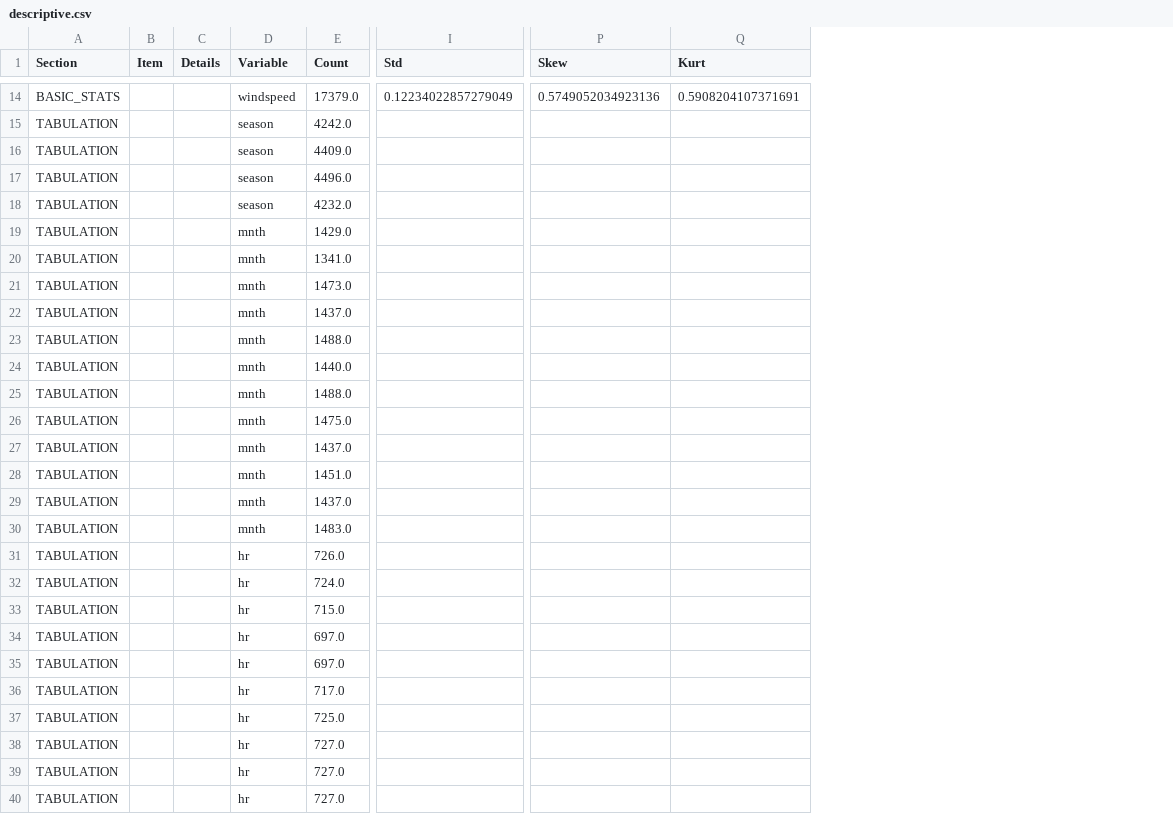
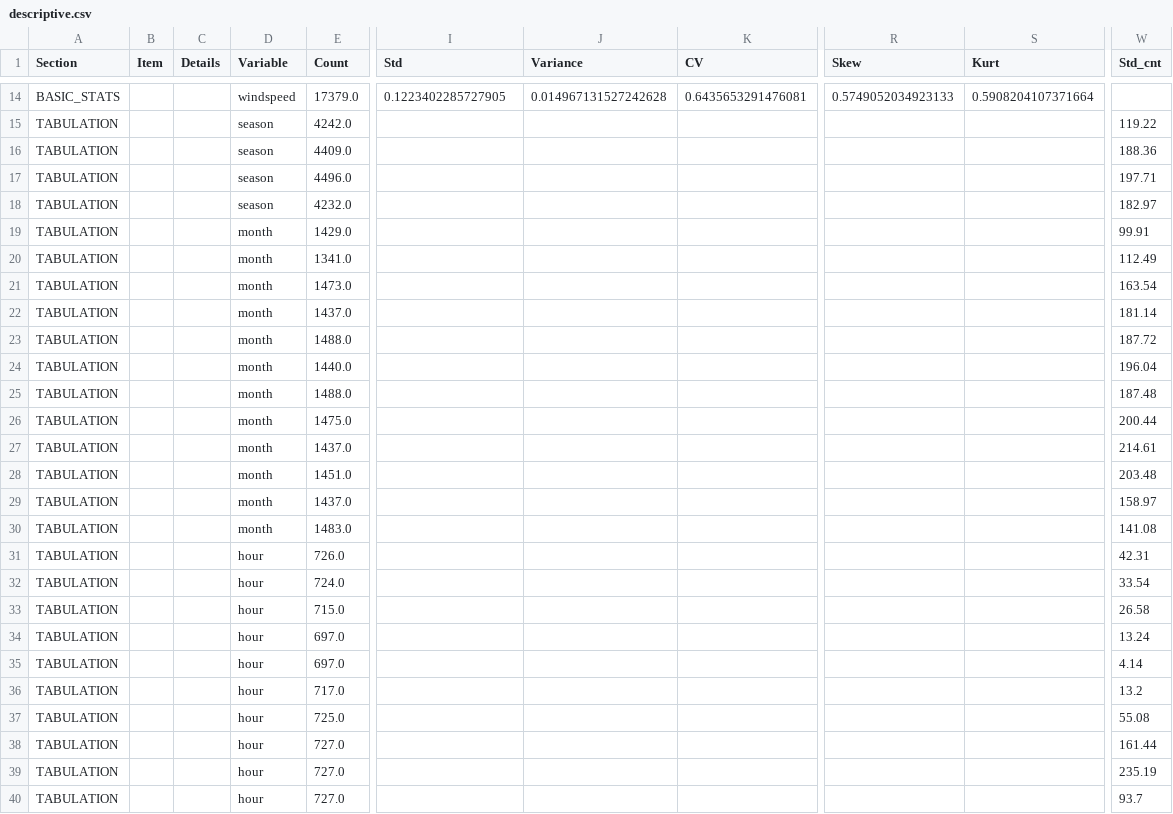
Before and after one commit to JanLancelot/FRE-MIDTERM-PROJECT-BIKE-SHARING, a CSV file: descriptive.csv, drawn as a sheet; only a part is shown, gaps mark what is left out; addresses are those after the commit; the diff covers the shown part only; the diff names each change by its address in the sheet, - before the commit and + after, or states it on an @@ line.

```diff
--- a/descriptive.csv
+++ b/descriptive.csv
+column J (Variance), row 14: 0.014967131527242628
+column K (CV), row 14: 0.6435653291476081
+column W (Std_cnt), rows 15-40: 119.22 | 188.36 | 197.71 | 182.97 | 99.91 | 112.49 | 163.54 | 181.14 | 187.72 | 196.04 | 187.48 | 200.44 | 214.61 | 203.48 | 158.97 | 141.08 | 42.31 | 33.54 | 26.58 | 13.24 | 4.14 | 13.2 | 55.08 | 161.44 | 235.19 | 93.7
-I14 (Std): 0.12234022857279049
+I14 (Std): 0.1223402285727905
-R14 (Skew): 0.5749052034923136
+R14 (Skew): 0.5749052034923133
-S14 (Kurt): 0.5908204107371691
+S14 (Kurt): 0.5908204107371664
-D19:D30 (Variable): mnth
+D19:D30 (Variable): month
-D31:D40 (Variable): hr
+D31:D40 (Variable): hour
```
Also changed, not shown: 89 edited cells elsewhere in this file, predictive.csv, predictive_data/prediction_metrics.csv, 42 other files.
